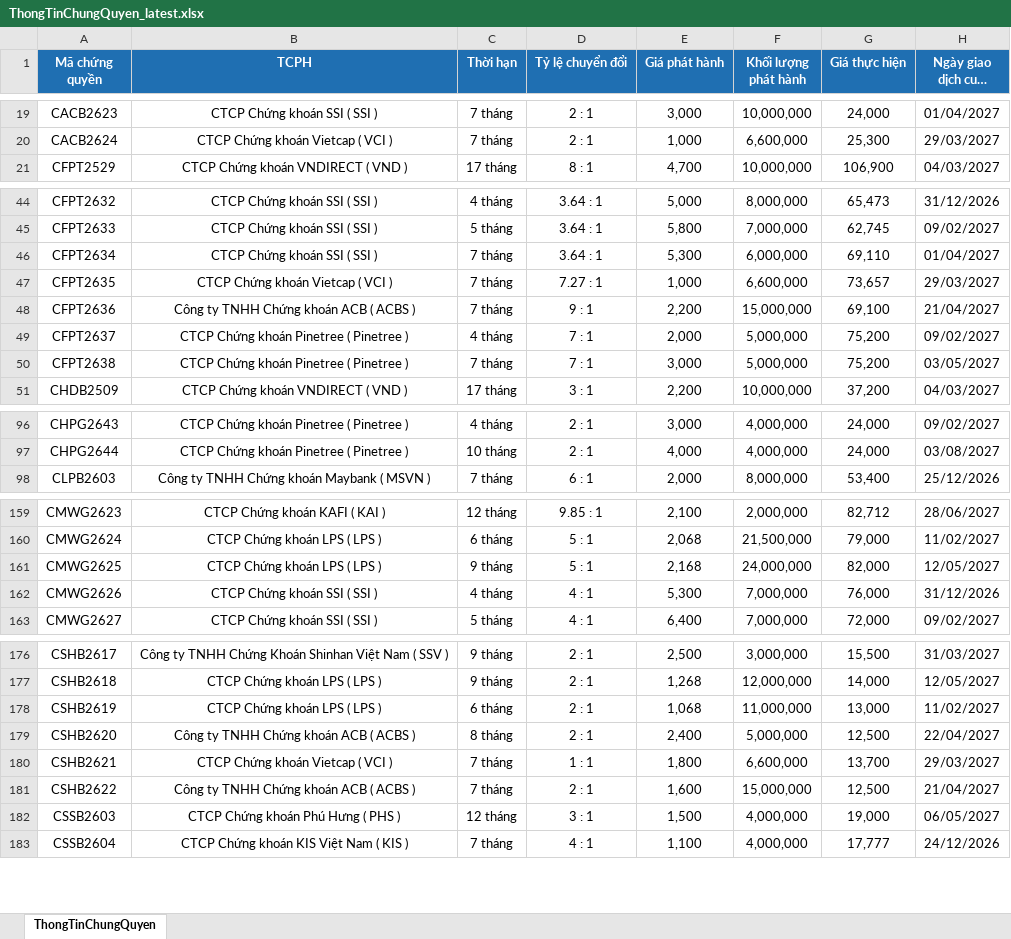
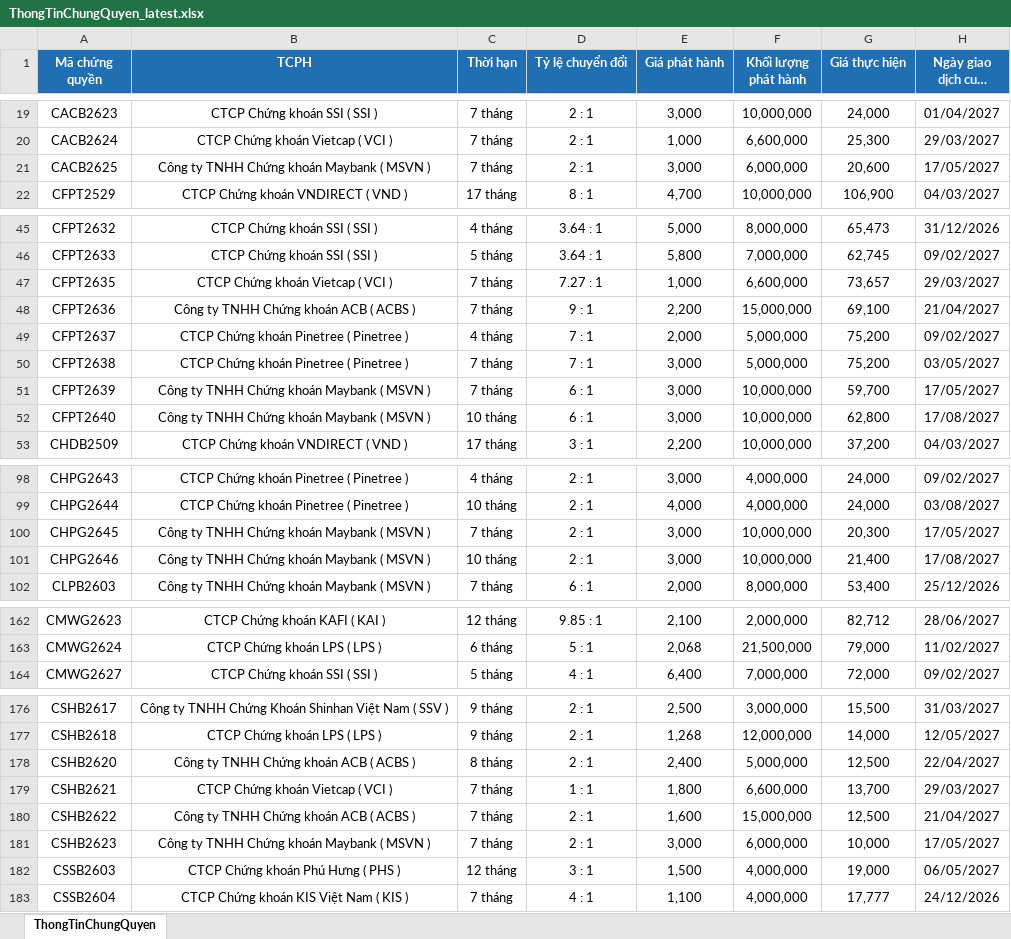
Before and after one commit to FTU-kudo/Vietstock_CW_bot, an Excel workbook: docs/downloads/ThongTinChungQuyen_latest.xlsx, sheet ThongTinChungQuyen, drawn as a sheet; only a part is shown, gaps mark what is left out; long unchanged cells end in …; values as stored, in another font and other column widths than the file's, no borders; removed rows and columns are numbered as before the commit, all else as after; the diff covers the shown part only; the diff names each change by its address in the sheet, - before the commit and + after, or states it on an @@ line.

```diff
--- a/docs/downloads/ThongTinChungQuyen_latest.xlsx (sheet ThongTinChungQuyen)
+++ b/docs/downloads/ThongTinChungQuyen_latest.xlsx (sheet ThongTinChungQuyen)
+row 21: CACB2625 | Công ty TNHH Chứng khoán Maybank ( MSVN ) | 7 tháng | 2 : 1 | 3,000 | 6,000,000 | 20,600 | 17/05/2027
-row 46: CFPT2634 | CTCP Chứng khoán SSI ( SSI ) | 7 tháng | 3.64 : 1 | 5,300 | 6,000,000 | 69,110 | 01/04/2027
+row 51: CFPT2639 | Công ty TNHH Chứng khoán Maybank ( MSVN ) | 7 tháng | 6 : 1 | 3,000 | 10,000,000 | 59,700 | 17/05/2027
+row 52: CFPT2640 | Công ty TNHH Chứng khoán Maybank ( MSVN ) | 10 tháng | 6 : 1 | 3,000 | 10,000,000 | 62,800 | 17/08/2027
+row 100: CHPG2645 | Công ty TNHH Chứng khoán Maybank ( MSVN ) | 7 tháng | 2 : 1 | 3,000 | 10,000,000 | 20,300 | 17/05/2027
+row 101: CHPG2646 | Công ty TNHH Chứng khoán Maybank ( MSVN ) | 10 tháng | 2 : 1 | 3,000 | 10,000,000 | 21,400 | 17/08/2027
-row 161: CMWG2625 | CTCP Chứng khoán LPS ( LPS ) | 9 tháng | 5 : 1 | 2,168 | 24,000,000 | 82,000 | 12/05/2027
-row 162: CMWG2626 | CTCP Chứng khoán SSI ( SSI ) | 4 tháng | 4 : 1 | 5,300 | 7,000,000 | 76,000 | 31/12/2026
-row 178: CSHB2619 | CTCP Chứng khoán LPS ( LPS ) | 6 tháng | 2 : 1 | 1,068 | 11,000,000 | 13,000 | 11/02/2027
+row 181: CSHB2623 | Công ty TNHH Chứng khoán Maybank ( MSVN ) | 7 tháng | 2 : 1 | 3,000 | 6,000,000 | 10,000 | 17/05/2027
```
Also changed, not shown: 8 added rows and 4 removed rows elsewhere in this sheet, docs/downloads/KetQuaGiaoDich_latest.xlsx, 3 other files.
